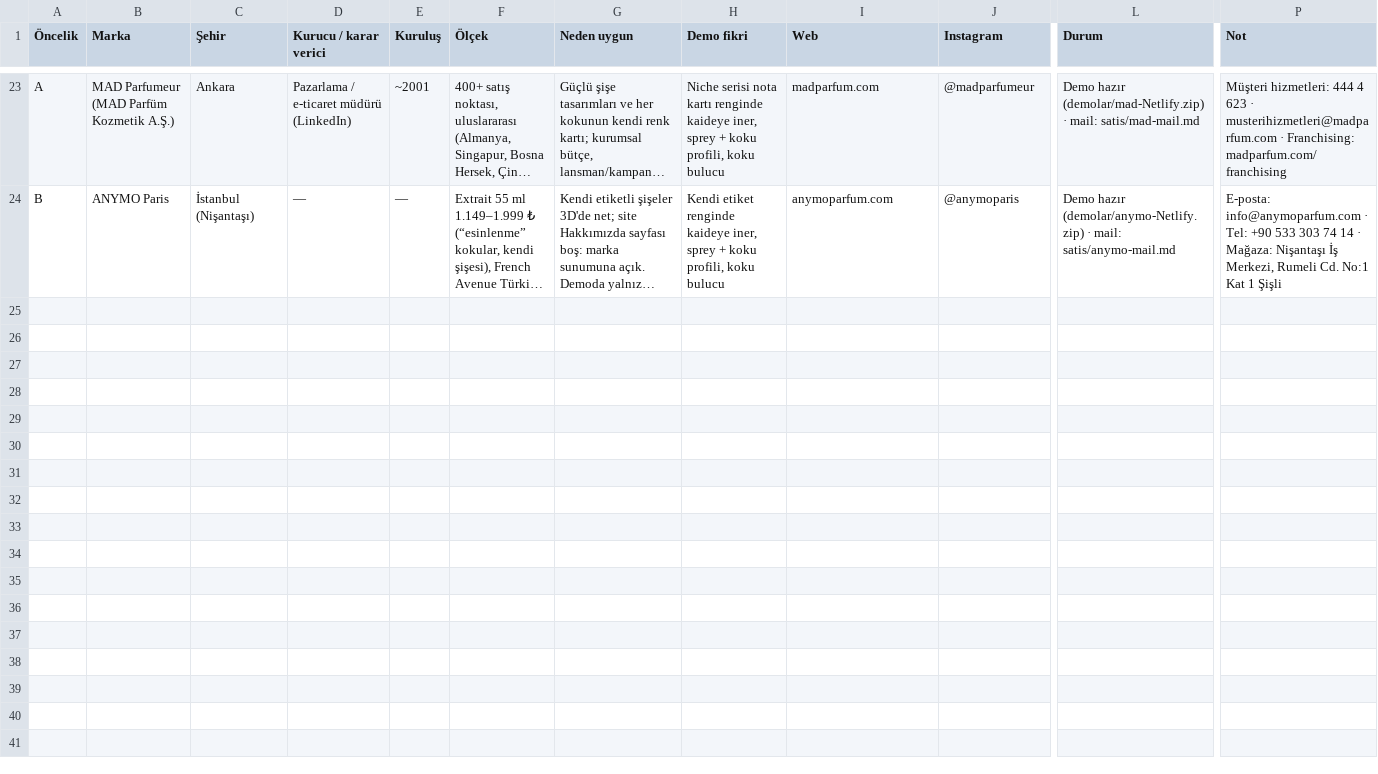
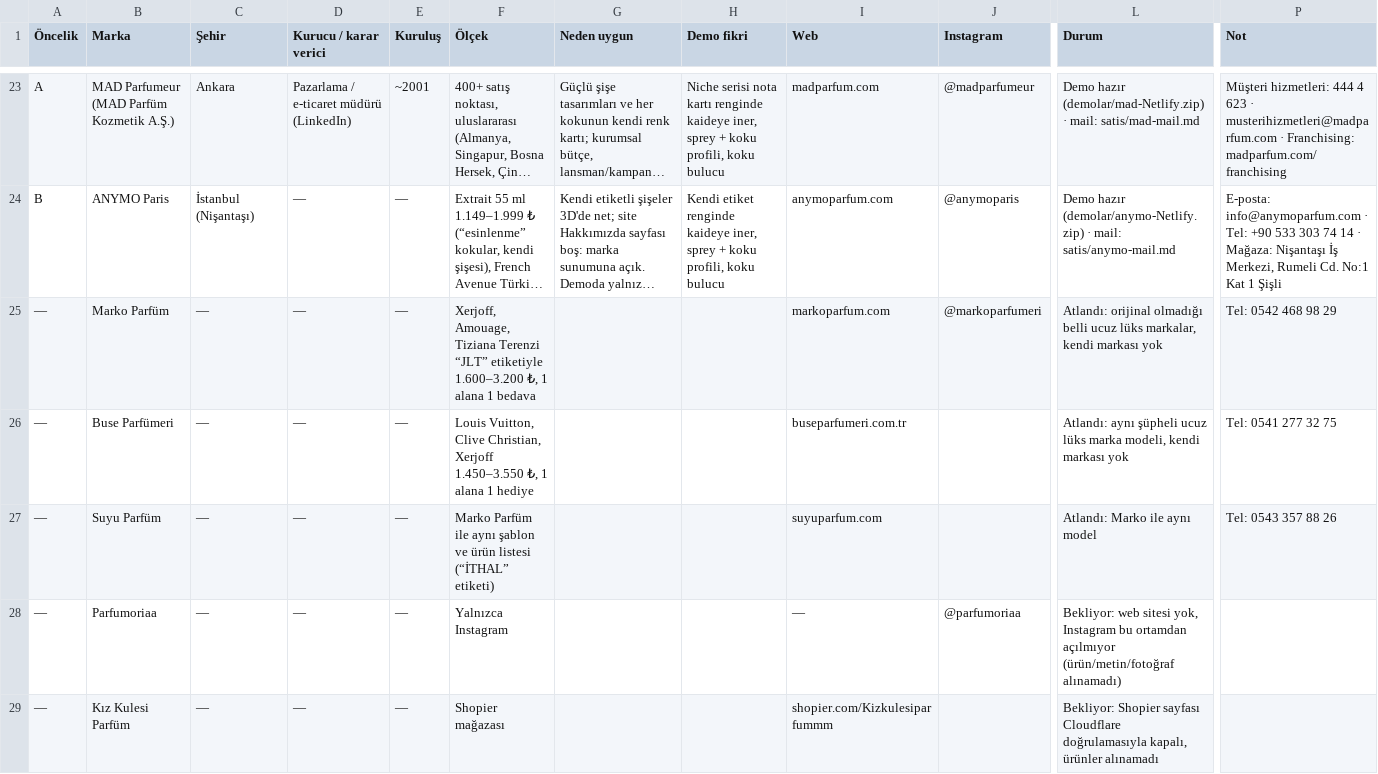
Before and after one commit to berkasengul/analiz, a CSV file: satis/parfum-firmalari.csv, drawn as a sheet; only a part is shown, gaps mark what is left out; long unchanged cells end in …; rows hold the shown columns only; the diff names each change by its address in the sheet, - before the commit and + after, or states it on an @@ line.

```diff
--- a/satis/parfum-firmalari.csv
+++ b/satis/parfum-firmalari.csv
+row 25: — | Marko Parfüm | — | — | — | Xerjoff, Amouage, Tiziana Terenzi “JLT” etiketiyle 1.600–3.200 ₺, 1 alana 1 bedava |  |  | markoparfum.com | @markoparfumeri | Atlandı: orijinal olmadığı belli ucuz lüks markalar, kendi markası yok | Tel: 0542 468 98 29
+row 26: — | Buse Parfümeri | — | — | — | Louis Vuitton, Clive Christian, Xerjoff 1.450–3.550 ₺, 1 alana 1 hediye |  |  | buseparfumeri.com.tr |  | Atlandı: aynı şüpheli ucuz lüks marka modeli, kendi markası yok | Tel: 0541 277 32 75
+row 27: — | Suyu Parfüm | — | — | — | Marko Parfüm ile aynı şablon ve ürün listesi (“İTHAL” etiketi) |  |  | suyuparfum.com |  | Atlandı: Marko ile aynı model | Tel: 0543 357 88 26
+row 28: — | Parfumoriaa | — | — | — | Yalnızca Instagram |  |  | — | @parfumoriaa | Bekliyor: web sitesi yok, Instagram bu ortamdan açılmıyor (ürün/metin/fotoğraf alınamadı)
+row 29: — | Kız Kulesi Parfüm | — | — | — | Shopier mağazası |  |  | shopier.com/Kizkulesiparfummm |  | Bekliyor: Shopier sayfası Cloudflare doğrulamasıyla kapalı, ürünler alınamadı
```
